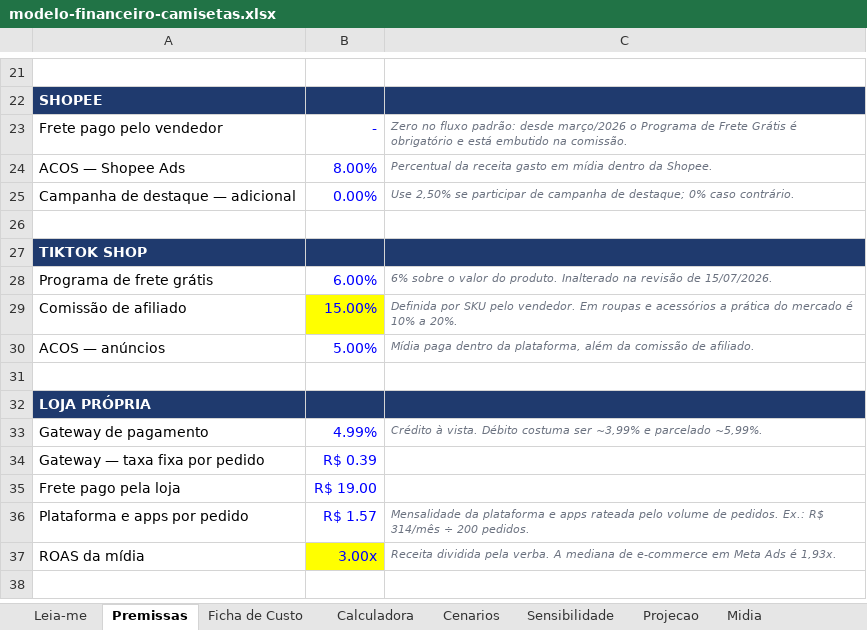
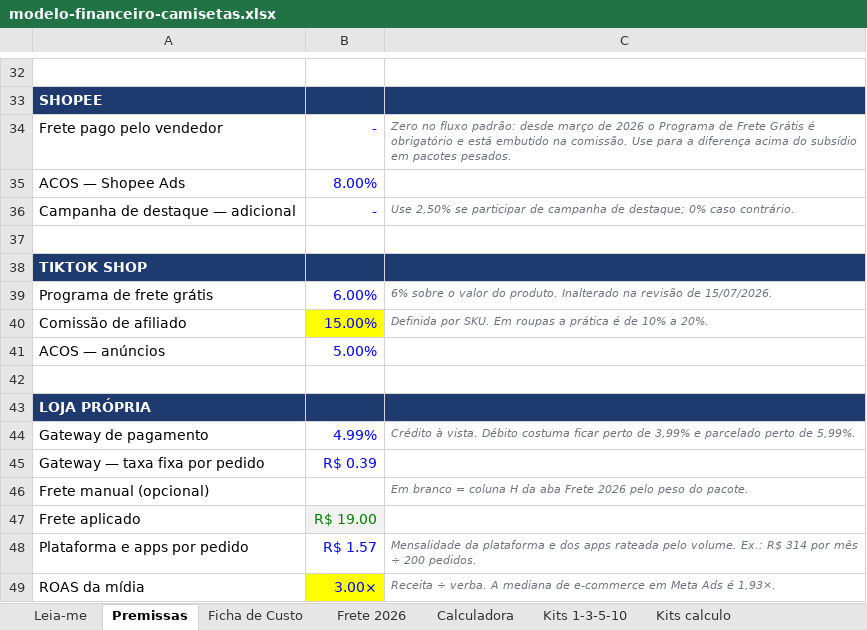
Before and after one commit to lepecosta1/centro-liderancas-piratininga, an Excel workbook: estudo-kits-camisetas/modelo-financeiro-camisetas.xlsx, sheet Premissas, drawn as a sheet; only a part is shown, gaps mark what is left out; values as stored, in another font and other column widths than the file's, no borders; addresses are those after the commit; the diff covers the shown part only; the diff names each change by its address in the sheet, - before the commit and + after, or states it on an @@ line.

```diff
--- a/estudo-kits-camisetas/modelo-financeiro-camisetas.xlsx (sheet Premissas)
+++ b/estudo-kits-camisetas/modelo-financeiro-camisetas.xlsx (sheet Premissas)
+sheet tab: Frete 2026
+sheet tab: Kits 1-3-5-10
+sheet tab: Kits calculo
-C34: …padrão: desde março/2026 o Programa de Frete Grátis é obrigatório e está embutido na comissão.
+C34: …padrão: desde março de 2026 o Programa de Frete Grátis é obrigatório e está embutido na comissão. Use para a diferença acima do subsídio em pacotes pesados.
-C35: Percentual da receita gasto em mídia dentro da Shopee.
+C35: (empty)
-B36: 0.00%
+B36: -
-C40: Definida por SKU pelo vendedor. Em roupas e acessórios a prática do mercado é 10% a…
+C40: Definida por SKU. Em roupas a prática é de 10% a…
-C41: Mídia paga dentro da plataforma, além da comissão de afiliado.
+C41: (empty)
-C44: …Débito costuma ser ~3,99% e parcelado ~5,99%.
+C44: …Débito costuma ficar perto de 3,99% e parcelado perto de 5,99%.
+row 46: Frete manual (opcional) |  | Em branco = coluna H da aba Frete 2026 pelo peso do pacote.
-A47: Frete pago pela loja
+A47: Frete aplicado
@@ B47 fill: none → #F2F2F2, text colour: #0000FF → #008000 @@
-C48: …plataforma e apps rateada pelo volume de pedidos. Ex.: R$ 314/mês ÷ 200…
+C48: …plataforma e dos apps rateada pelo volume. Ex.: R$ 314 por mês ÷ 200…
-B49: 3.00x
+B49: 3.00×
-C49: Receita dividida pela verba. A mediana de e-commerce em Meta Ads é 1,93x.
+C49: Receita ÷ verba. A mediana de e-commerce em Meta Ads é 1,93×.
```
Also changed, not shown: 14 added rows, 3 removed rows, 13 edited cells and cell formats elsewhere in this sheet, sheet Projecao, sheet Cenarios, sheet Sensibilidade, sheet Ficha de Custo, sheet Calculadora, sheet Taxas 2026, 2 more sheets, other sheet tabs, formulas that keep their value, 1 other file.
